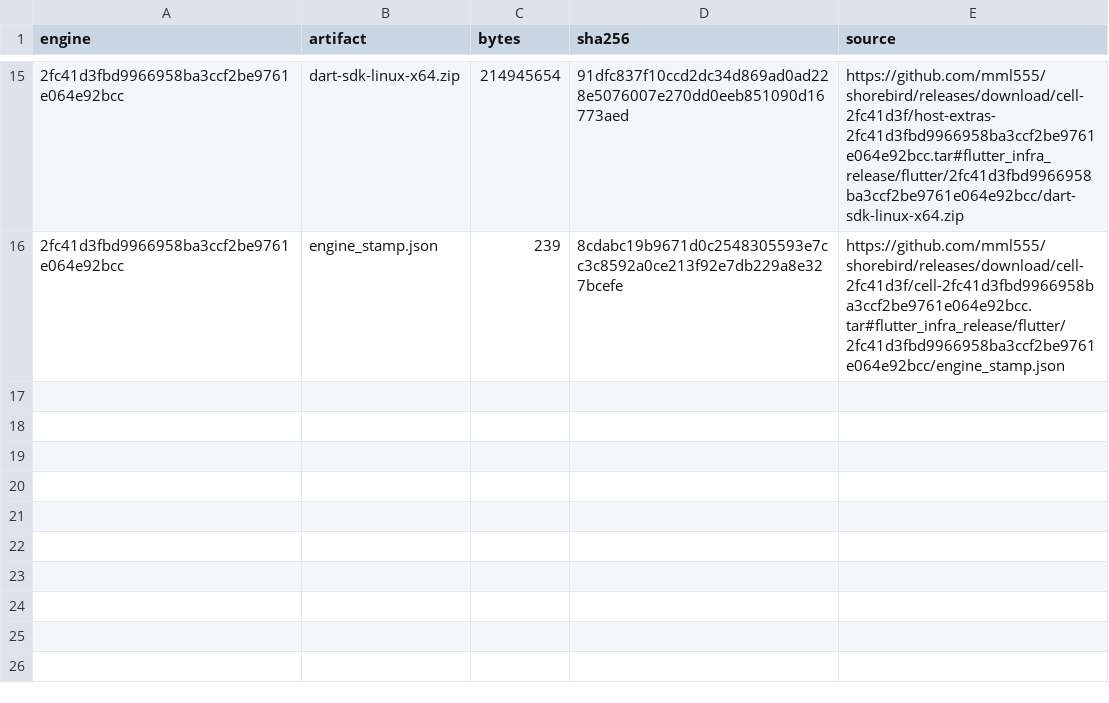
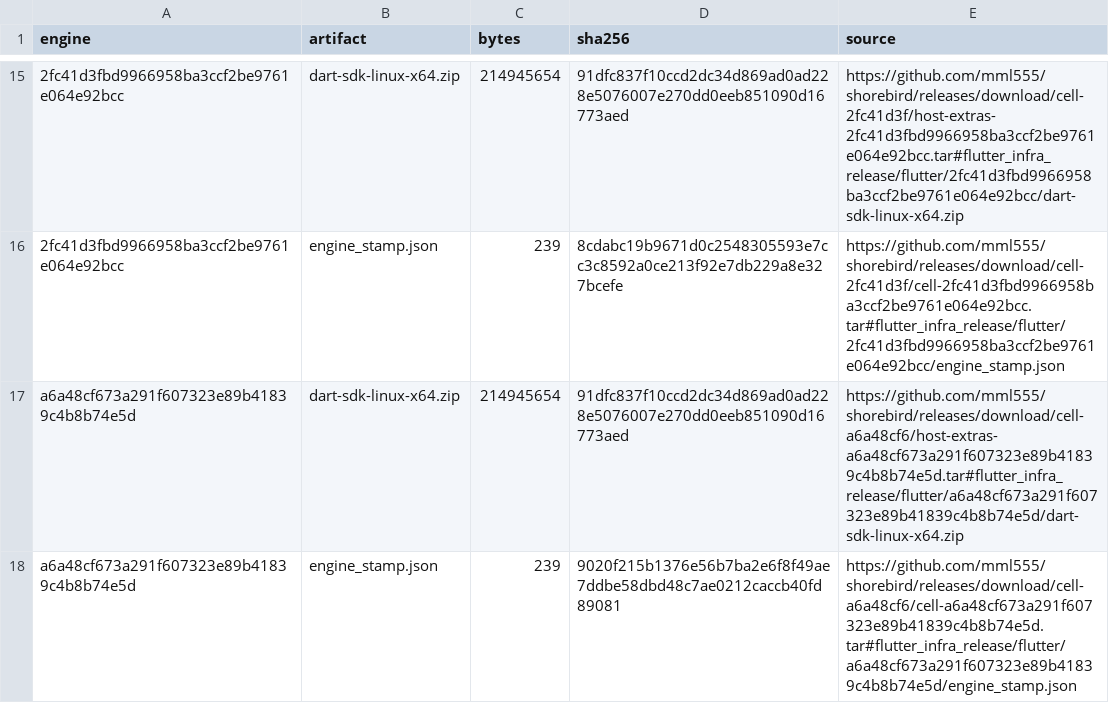
Before and after one commit to mml555/shorebird, a TSV file: selfhost/evidence/r12-linux-ci/bootstrap_closure.tsv, drawn as a sheet; only a part is shown, gaps mark what is left out; the diff names each change by its address in the sheet, - before the commit and + after, or states it on an @@ line.

```diff
--- a/selfhost/evidence/r12-linux-ci/bootstrap_closure.tsv
+++ b/selfhost/evidence/r12-linux-ci/bootstrap_closure.tsv
+row 17: a6a48cf673a291f607323e89b41839c4b8b74e5d | dart-sdk-linux-x64.zip | 214945654 | 91dfc837f10ccd2dc34d869ad0ad228e5076007e270dd0eeb851090d16773aed | https://github.com/mml555/shorebird/releases/download/cell-a6a48cf6/host-extras-a6a48cf673a291f607323e89b41839c4b8b74e5d.tar#flutter_infra_release/flutter/a6a48cf673a291f607323e89b41839c4b8b74e5d/dart-sdk-linux-x64.zip
+row 18: a6a48cf673a291f607323e89b41839c4b8b74e5d | engine_stamp.json | 239 | 9020f215b1376e56b7ba2e6f8f49ae7ddbe58dbd48c7ae0212caccb40fd89081 | https://github.com/mml555/shorebird/releases/download/cell-a6a48cf6/cell-a6a48cf673a291f607323e89b41839c4b8b74e5d.tar#flutter_infra_release/flutter/a6a48cf673a291f607323e89b41839c4b8b74e5d/engine_stamp.json
```
Also changed, not shown: selfhost/evidence/r12-linux-ci/proxy_mapping.tsv, selfhost/evidence/r12-linux-ci/release_patch_closure.tsv, 31 other files.
